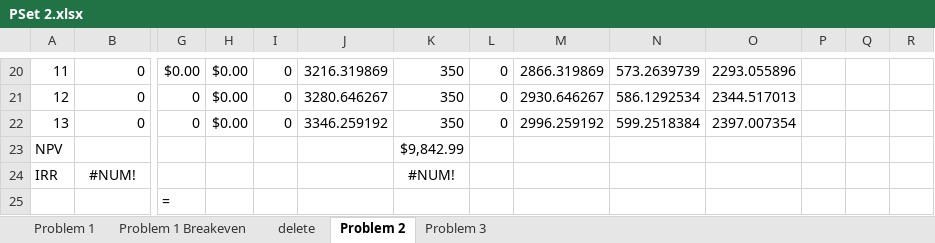
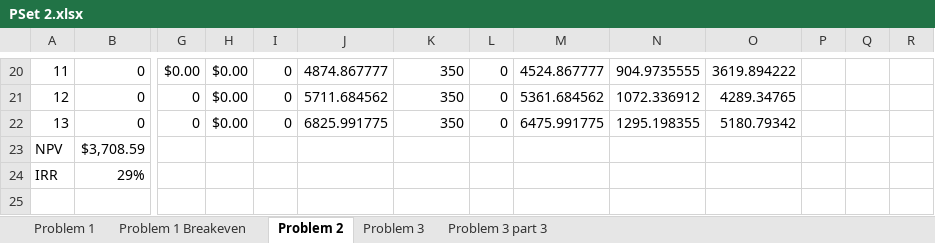
Before and after one commit to donnel26/AGEC-609, an Excel workbook: PSet 2.xlsx, sheet Problem 2, drawn as a sheet; only a part is shown, gaps mark what is left out; values as stored, in another font and other column widths than the file's, no borders; removed rows and columns are numbered as before the commit, all else as after; rows hold the shown columns only; the diff covers the shown part only; the diff names each change by its address in the sheet, - before the commit and + after, or states it on an @@ line.

```diff
--- a/PSet 2.xlsx (sheet Problem 2)
+++ b/PSet 2.xlsx (sheet Problem 2)
-sheet tab: delete
+sheet tab: Problem 3 part 3
-J20: 3216.319869
+J20: 4874.867777
-M20: 2866.319869
+M20: 4524.867777
-N20: 573.2639739
+N20: 904.9735555
-O20: 2293.055896
+O20: 3619.894222
-J21: 3280.646267
+J21: 5711.684562
-M21: 2930.646267
+M21: 5361.684562
-N21: 586.1292534
+N21: 1072.336912
-O21: 2344.517013
+O21: 4289.34765
-J22: 3346.259192
+J22: 6825.991775
-M22: 2996.259192
+M22: 6475.991775
-N22: 599.2518384
+N22: 1295.198355
-O22: 2397.007354
+O22: 5180.79342
-row 23: NPV |  |  |  |  |  | $9,842.99
-row 24: IRR | #NUM! |  |  |  |  | #NUM!
-row 25:  |  | =
+row 23: NPV | $3,708.59
+row 24: IRR | 29%
```
Also changed, not shown: 62 edited cells and cell formats elsewhere in this sheet, sheet Problem 3, sheet Problem 1 Breakeven, sheet Problem 1, formulas that keep their value.
